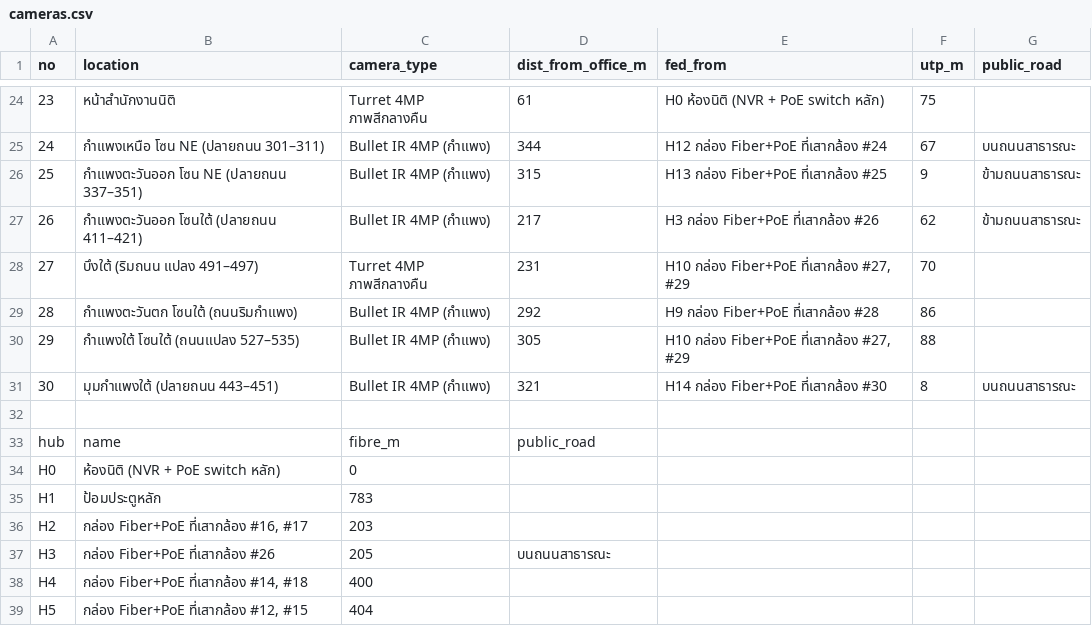
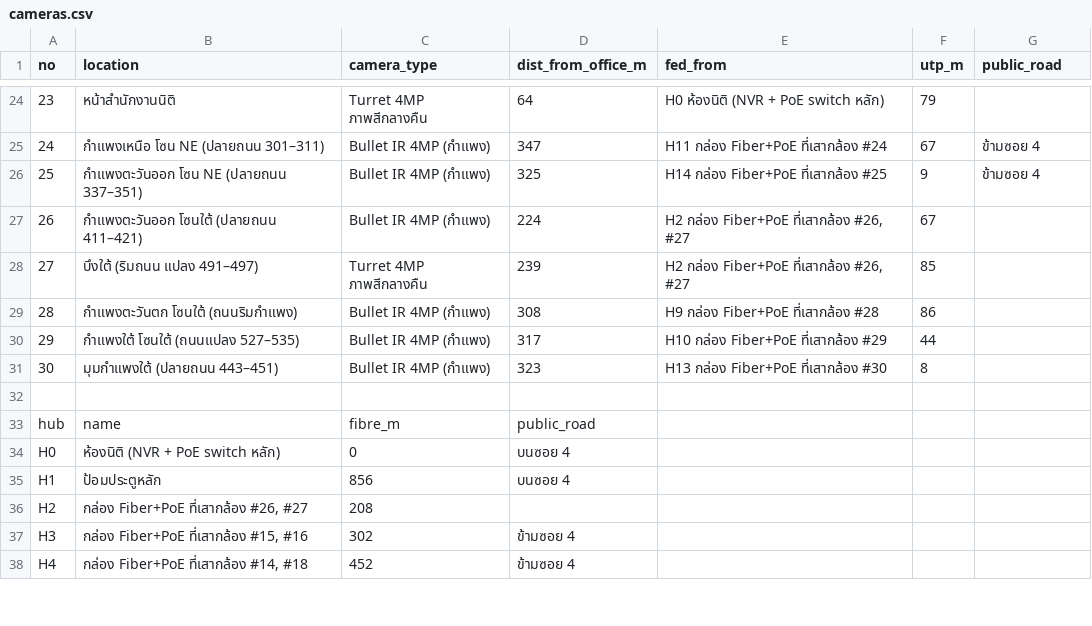
Before and after one commit to prasertwi/try_git, a CSV file: camera-plan/cameras.csv, drawn as a sheet; only a part is shown, gaps mark what is left out; removed rows and columns are numbered as before the commit, all else as after; the diff covers the shown part only; the diff names each change by its address in the sheet, - before the commit and + after, or states it on an @@ line.

```diff
--- a/camera-plan/cameras.csv
+++ b/camera-plan/cameras.csv
-D24 (dist_from_office_m): 61
+D24 (dist_from_office_m): 64
-F24 (utp_m): 75
+F24 (utp_m): 79
-D25 (dist_from_office_m): 344
+D25 (dist_from_office_m): 347
-E25 (fed_from): H12 กล่อง Fiber+PoE ที่เสากล้อง #24
+E25 (fed_from): H11 กล่อง Fiber+PoE ที่เสากล้อง #24
-G25 (public_road): บนถนนสาธารณะ
+G25 (public_road): ข้ามซอย 4
-D26 (dist_from_office_m): 315
+D26 (dist_from_office_m): 325
-E26 (fed_from): H13 กล่อง Fiber+PoE ที่เสากล้อง #25
+E26 (fed_from): H14 กล่อง Fiber+PoE ที่เสากล้อง #25
-G26 (public_road): ข้ามถนนสาธารณะ
+G26 (public_road): ข้ามซอย 4
-D27 (dist_from_office_m): 217
+D27 (dist_from_office_m): 224
-E27 (fed_from): H3 กล่อง Fiber+PoE ที่เสากล้อง #26
+E27 (fed_from): H2 กล่อง Fiber+PoE ที่เสากล้อง #26, #27
-F27 (utp_m): 62
+F27 (utp_m): 67
-G27 (public_road): ข้ามถนนสาธารณะ
+G27 (public_road): (empty)
-D28 (dist_from_office_m): 231
+D28 (dist_from_office_m): 239
-E28 (fed_from): H10 กล่อง Fiber+PoE ที่เสากล้อง #27, #29
+E28 (fed_from): H2 กล่อง Fiber+PoE ที่เสากล้อง #26, #27
-F28 (utp_m): 70
+F28 (utp_m): 85
-D29 (dist_from_office_m): 292
+D29 (dist_from_office_m): 308
-D30 (dist_from_office_m): 305
+D30 (dist_from_office_m): 317
-E30 (fed_from): H10 กล่อง Fiber+PoE ที่เสากล้อง #27, #29
+E30 (fed_from): H10 กล่อง Fiber+PoE ที่เสากล้อง #29
-F30 (utp_m): 88
+F30 (utp_m): 44
-D31 (dist_from_office_m): 321
+D31 (dist_from_office_m): 323
-E31 (fed_from): H14 กล่อง Fiber+PoE ที่เสากล้อง #30
+E31 (fed_from): H13 กล่อง Fiber+PoE ที่เสากล้อง #30
-G31 (public_road): บนถนนสาธารณะ
+G31 (public_road): (empty)
-D34:D35 (dist_from_office_m): (empty)
+D34:D35 (dist_from_office_m): บนซอย 4
-C35 (camera_type): 783
+C35 (camera_type): 856
-row 36: H2 | กล่อง Fiber+PoE ที่เสากล้อง #16, #17 | 203
-row 37: H3 | กล่อง Fiber+PoE ที่เสากล้อง #26 | 205 | บนถนนสาธารณะ
+row 36: H2 | กล่อง Fiber+PoE ที่เสากล้อง #26, #27 | 208
+row 37: H3 | กล่อง Fiber+PoE ที่เสากล้อง #15, #16 | 302 | ข้ามซอย 4
-C38 (camera_type): 400
+C38 (camera_type): 452
-D38 (dist_from_office_m): (empty)
+D38 (dist_from_office_m): ข้ามซอย 4
-row 39: H5 | กล่อง Fiber+PoE ที่เสากล้อง #12, #15 | 404
```
Also changed, not shown: 5 added rows, 3 removed rows, 94 edited cells and row numbers in column A elsewhere in this file, 5 other files.
